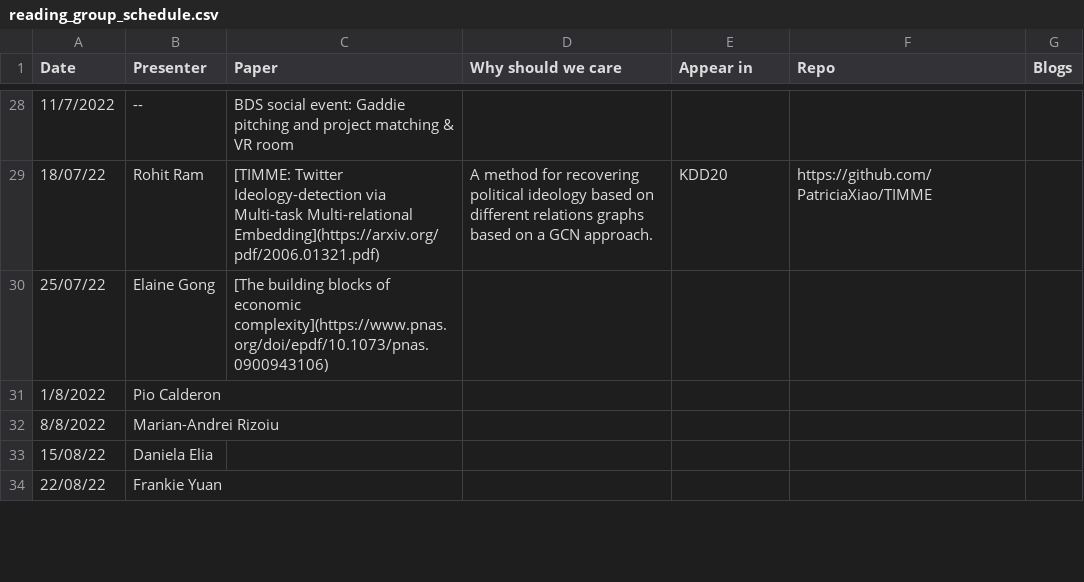
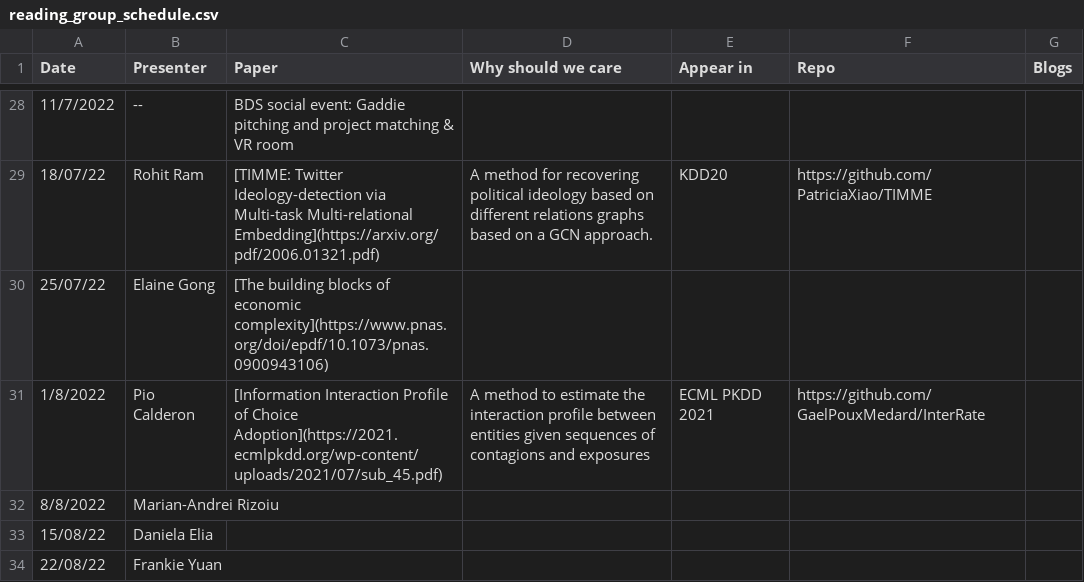
Before and after one commit to danielaelia/behavioral-ds.github.io, a CSV file: reading/reading_group_schedule.csv, drawn as a sheet; only a part is shown, gaps mark what is left out.

```diff
--- a/reading/reading_group_schedule.csv
+++ b/reading/reading_group_schedule.csv
@@ -30,3 +30,3 @@ Date,Presenter,Paper,Why should we care,Appear in,Repo,Blogs
 25/07/22,Elaine Gong,[The building blocks of economic complexity](https://www.pnas.org/doi/epdf/10.1073/pnas.0900943106),,,,
-1/8/2022,Pio Calderon,,,,,
+1/8/2022,Pio Calderon,[Information Interaction Profile of Choice Adoption](https://2021.ecmlpkdd.org/wp-content/uploads/2021/07/sub_45.pdf),A method to estimate the interaction profile between entities given sequences of contagions and exposures,ECML PKDD 2021,https://github.com/GaelPouxMedard/InterRate,
 8/8/2022,Marian-Andrei Rizoiu,,,,,
```
Also changed, not shown: 2 other files.
